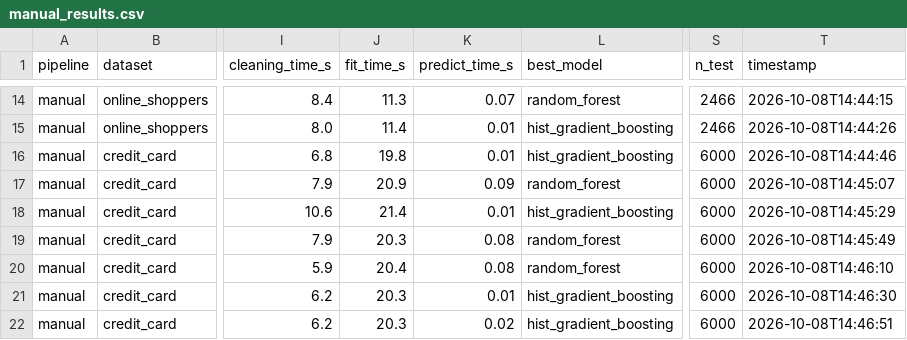
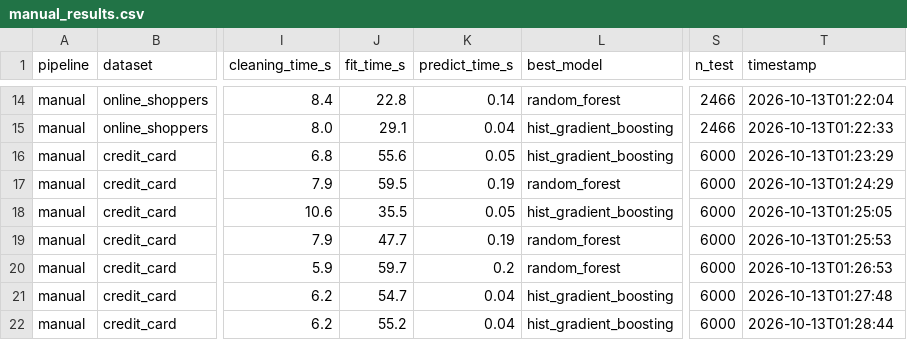
Before and after one commit to aryamegananda/POLIMI-GSOM-Projects, a CSV file: 04_Thesis/results/manual_results.csv, drawn as a sheet; only a part is shown, gaps mark what is left out; the diff covers the shown part only; the diff names each change by its address in the sheet, - before the commit and + after, or states it on an @@ line.

```diff
--- a/04_Thesis/results/manual_results.csv
+++ b/04_Thesis/results/manual_results.csv
-J14 (fit_time_s): 11.3
+J14 (fit_time_s): 22.8
-K14 (predict_time_s): 0.07
+K14 (predict_time_s): 0.14
-T14 (timestamp): 2026-10-08T14:44:15
+T14 (timestamp): 2026-10-13T01:22:04
-J15 (fit_time_s): 11.4
+J15 (fit_time_s): 29.1
-K15 (predict_time_s): 0.01
+K15 (predict_time_s): 0.04
-T15 (timestamp): 2026-10-08T14:44:26
+T15 (timestamp): 2026-10-13T01:22:33
-J16 (fit_time_s): 19.8
+J16 (fit_time_s): 55.6
-K16 (predict_time_s): 0.01
+K16 (predict_time_s): 0.05
-T16 (timestamp): 2026-10-08T14:44:46
+T16 (timestamp): 2026-10-13T01:23:29
-J17 (fit_time_s): 20.9
+J17 (fit_time_s): 59.5
-K17 (predict_time_s): 0.09
+K17 (predict_time_s): 0.19
-T17 (timestamp): 2026-10-08T14:45:07
+T17 (timestamp): 2026-10-13T01:24:29
-J18 (fit_time_s): 21.4
+J18 (fit_time_s): 35.5
-K18 (predict_time_s): 0.01
+K18 (predict_time_s): 0.05
-T18 (timestamp): 2026-10-08T14:45:29
+T18 (timestamp): 2026-10-13T01:25:05
-J19 (fit_time_s): 20.3
+J19 (fit_time_s): 47.7
-K19 (predict_time_s): 0.08
+K19 (predict_time_s): 0.19
-T19 (timestamp): 2026-10-08T14:45:49
+T19 (timestamp): 2026-10-13T01:25:53
-J20 (fit_time_s): 20.4
+J20 (fit_time_s): 59.7
-K20 (predict_time_s): 0.08
+K20 (predict_time_s): 0.2
-T20 (timestamp): 2026-10-08T14:46:10
+T20 (timestamp): 2026-10-13T01:26:53
-J21 (fit_time_s): 20.3
+J21 (fit_time_s): 54.7
-K21 (predict_time_s): 0.01
+K21 (predict_time_s): 0.04
-T21 (timestamp): 2026-10-08T14:46:30
+T21 (timestamp): 2026-10-13T01:27:48
-J22 (fit_time_s): 20.3
+J22 (fit_time_s): 55.2
-K22 (predict_time_s): 0.02
+K22 (predict_time_s): 0.04
-T22 (timestamp): 2026-10-08T14:46:51
+T22 (timestamp): 2026-10-13T01:28:44
```
Also changed, not shown: 30 edited cells elsewhere in this file, 17 other files.
